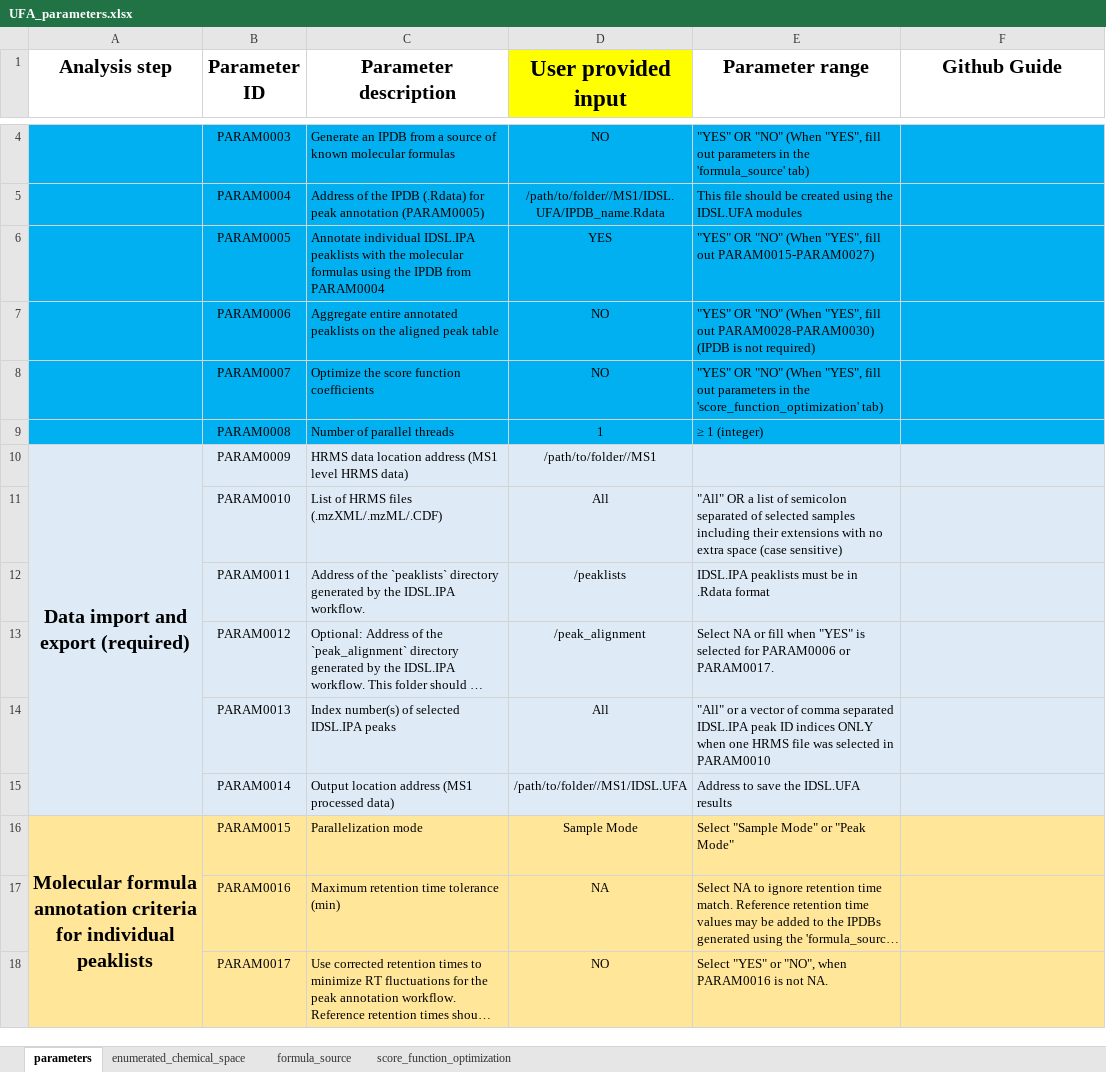
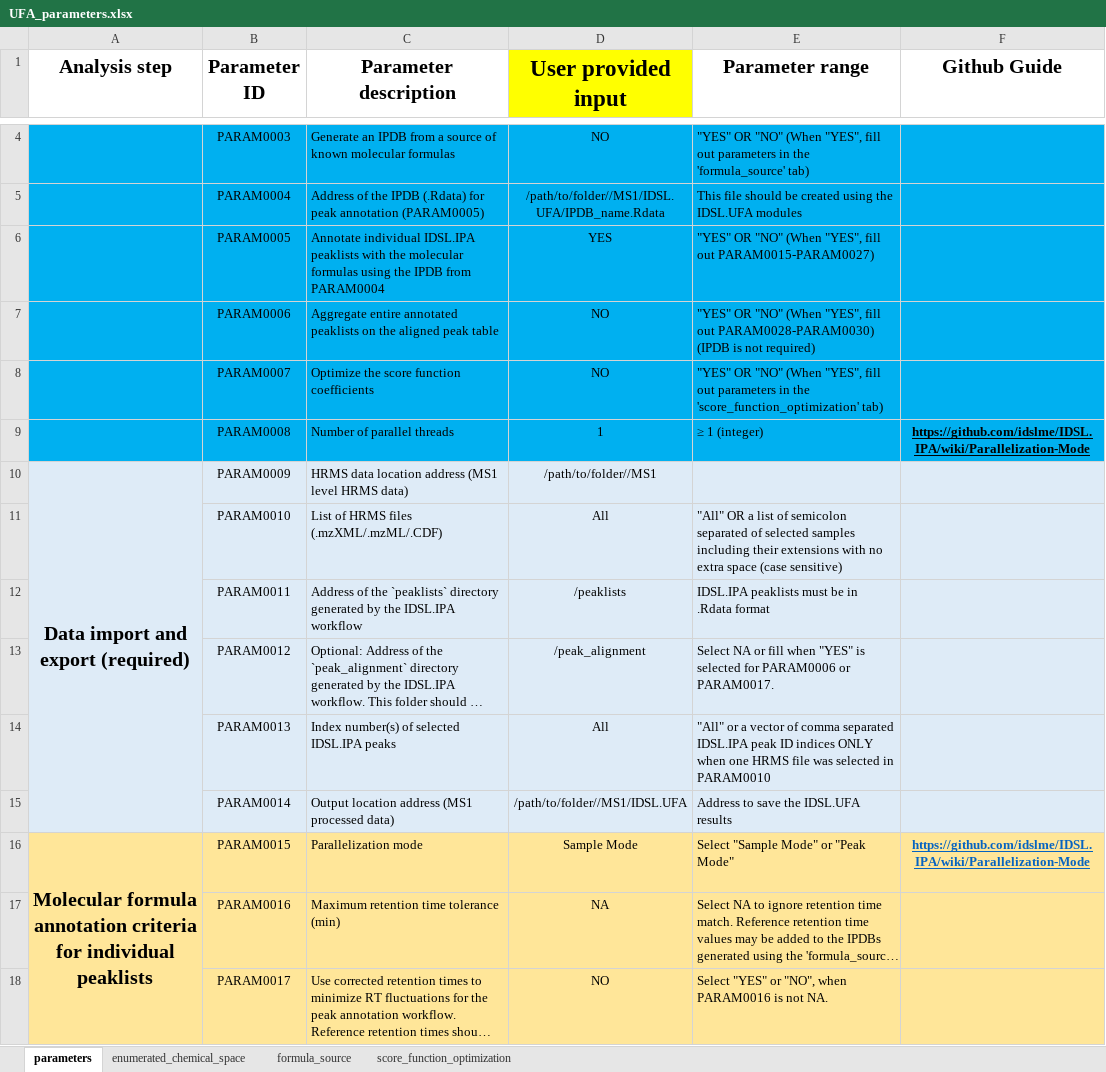
Before and after one commit to cran/IDSL.UFA, an Excel workbook: inst/extdata/UFA_parameters.xlsx, sheet parameters, drawn as a sheet; only a part is shown, gaps mark what is left out; long unchanged cells end in …; values as stored, in another font and other column widths than the file's, no borders; the diff covers the shown part only; the diff names each change by its address in the sheet, - before the commit and + after, or states it on an @@ line.

```diff
--- a/inst/extdata/UFA_parameters.xlsx (sheet parameters)
+++ b/inst/extdata/UFA_parameters.xlsx (sheet parameters)
-F9 (Github Guide): (empty)
+F9 (Github Guide): https://github.com/idslme/IDSL.IPA/wiki/Parallelization-Mode
-C12 (Parameter description): …the IDSL.IPA workflow.
+C12 (Parameter description): …the IDSL.IPA workflow
-F16 (Github Guide): (empty)
+F16 (Github Guide): https://github.com/idslme/IDSL.IPA/wiki/Parallelization-Mode
```
Also changed, not shown: 3 edited cells and merged cells elsewhere in this sheet, sheet formula_source, 28 other files.
